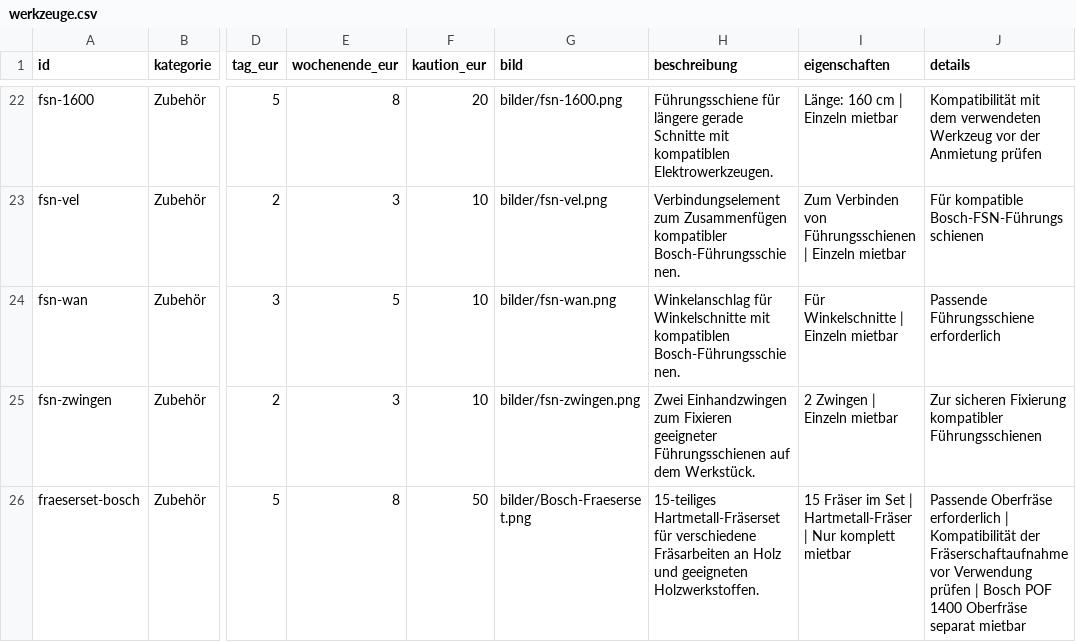
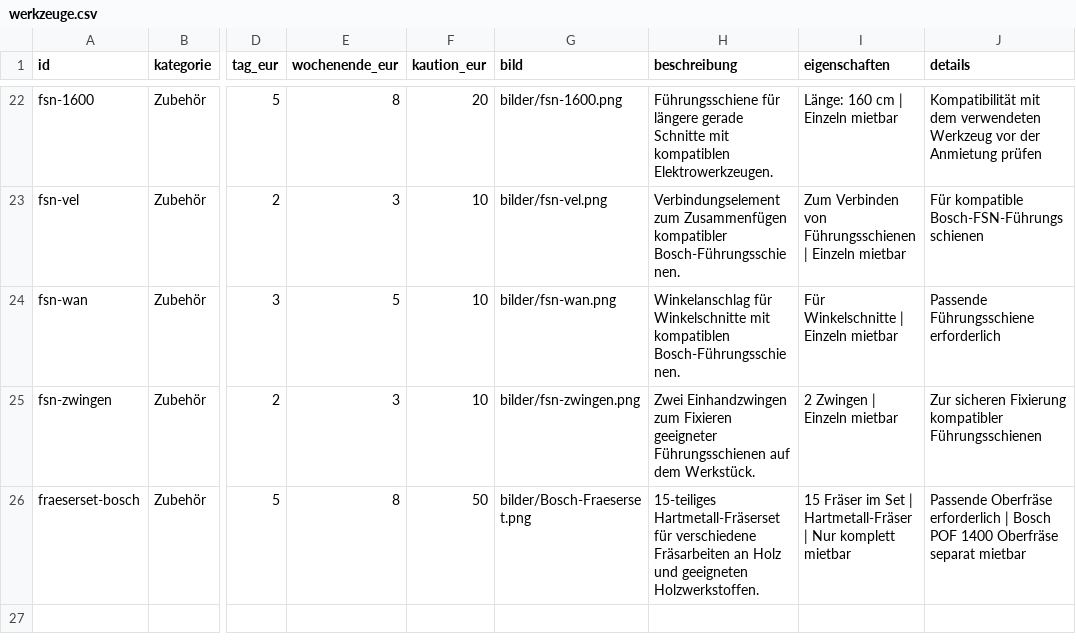
Before and after one commit to werkzeugverleihwolter/werkzeugverleih-wolter, a CSV file: werkzeuge.csv, drawn as a sheet; only a part is shown, gaps mark what is left out; the diff names each change by its address in the sheet, - before the commit and + after, or states it on an @@ line.

Commit message:
Update werkzeuge.csv

```diff
--- a/werkzeuge.csv
+++ b/werkzeuge.csv
-J26 (details): …erforderlich | Kompatibilität der Fräserschaftaufnahme vor Verwendung prüfen | Bosch POF…
+J26 (details): …erforderlich | Bosch POF…
```
